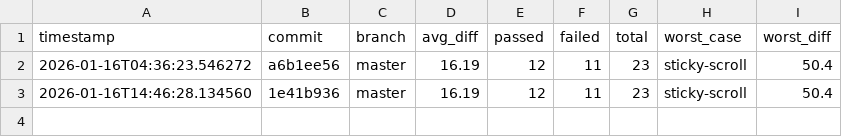
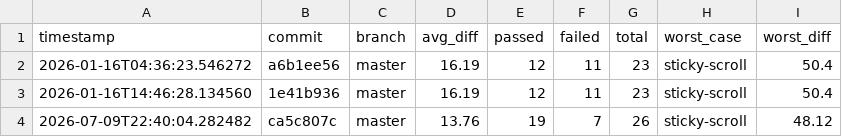
Before and after one commit to hiwavebrowser/hiwave-macos, a CSV file: metrics/history.csv, drawn as a sheet; the diff names each change by its address in the sheet, - before the commit and + after, or states it on an @@ line.

```diff
--- a/metrics/history.csv
+++ b/metrics/history.csv
+row 4: 2026-07-09T22:40:04.282482 | ca5c807c | master | 13.76 | 19 | 7 | 26 | sticky-scroll | 48.12
```
Also changed, not shown: 1 other file.
